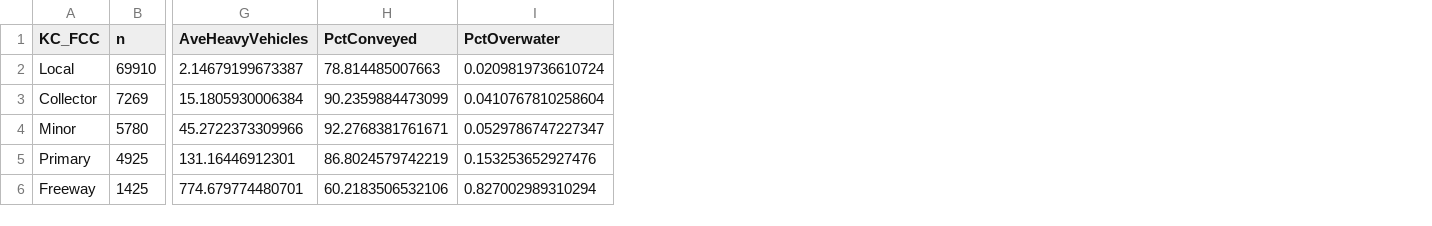
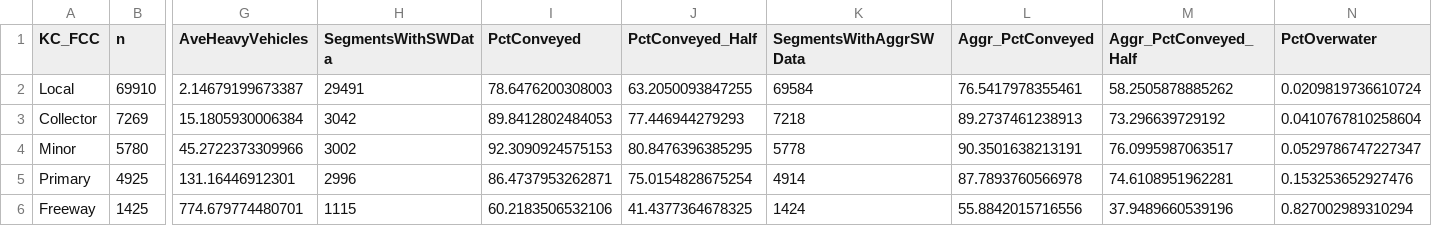
Before and after one commit to HerreraEnvironmental/19-07102-011-6PPDq-ScreeningModel, a CSV file: outputs/kc_wsdot_roads_summar.csv, drawn as a sheet; only a part is shown, gaps mark what is left out; addresses are those after the commit; the diff names each change by its address in the sheet, - before the commit and + after, or states it on an @@ line.

Commit message:
update with all Stormwater data, Issaquah too!
added violin plots

clean up code

```diff
--- a/outputs/kc_wsdot_roads_summar.csv
+++ b/outputs/kc_wsdot_roads_summar.csv
+column H (SegmentsWithSWData), rows 2-6: 29491 | 3042 | 3002 | 2996 | 1115
+column J (PctConveyed_Half), rows 2-6: 63.2050093847255 | 77.446944279293 | 80.8476396385295 | 75.0154828675254 | 41.4377364678325
+column K (SegmentsWithAggrSWData), rows 2-6: 69584 | 7218 | 5778 | 4914 | 1424
+column L (Aggr_PctConveyed), rows 2-6: 76.5417978355461 | 89.2737461238913 | 90.3501638213191 | 87.7893760566978 | 55.8842015716556
+column M (Aggr_PctConveyed_Half), rows 2-6: 58.2505878885262 | 73.296639729192 | 76.0995987063517 | 74.6108951962281 | 37.9489660539196
-I2 (PctConveyed): 78.814485007663
+I2 (PctConveyed): 78.6476200308003
-I3 (PctConveyed): 90.2359884473099
+I3 (PctConveyed): 89.8412802484053
-I4 (PctConveyed): 92.2768381761671
+I4 (PctConveyed): 92.3090924575153
-I5 (PctConveyed): 86.8024579742219
+I5 (PctConveyed): 86.4737953262871
```
Also changed, not shown: outputs/top10_roads.csv, outputs/top10_roads_kc.csv, 26 other files.
